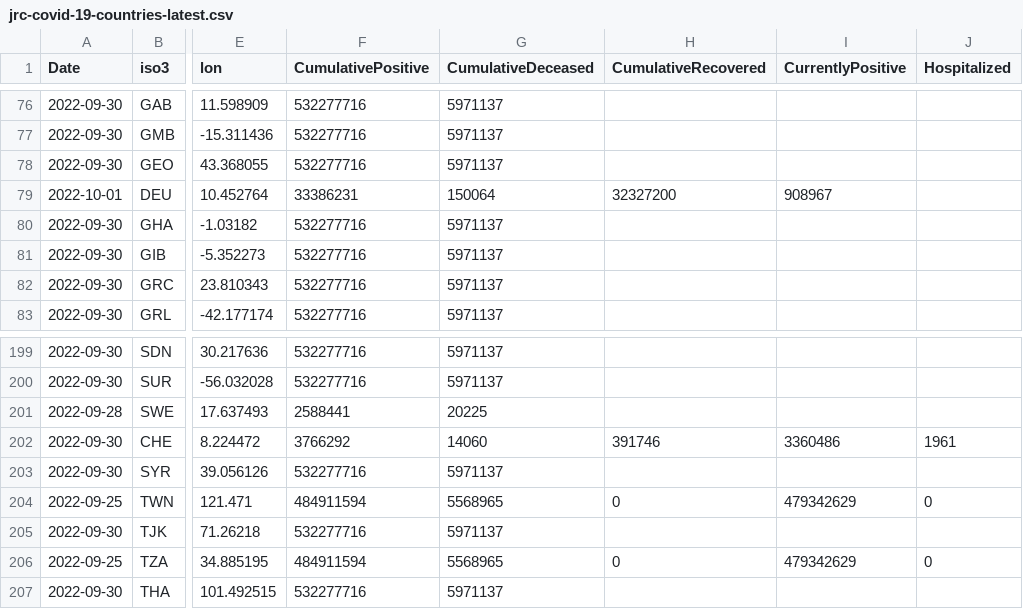
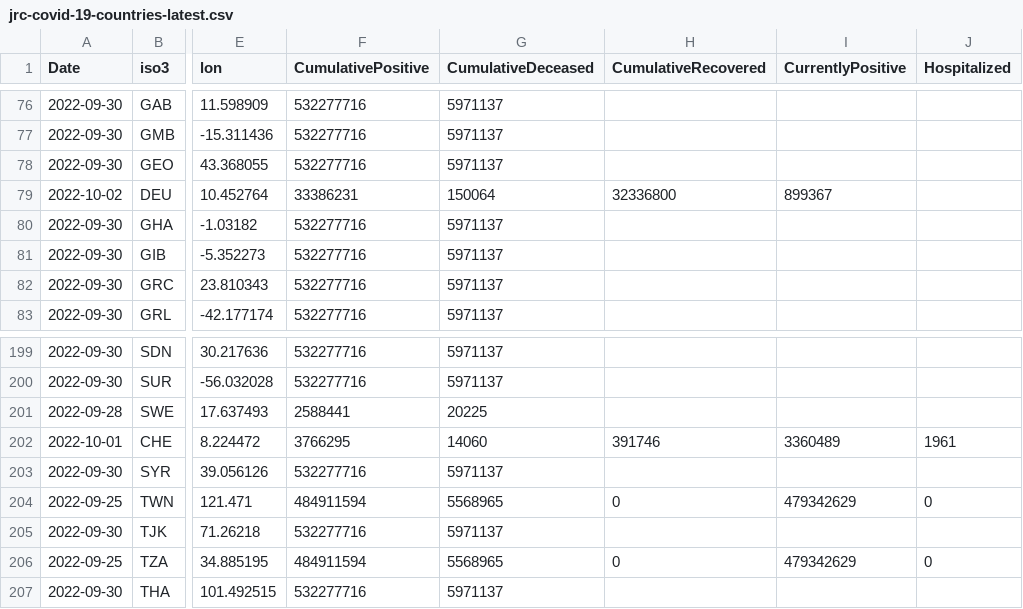
Before and after one commit to romyhansum/COVID-19, a CSV file: data-by-country/jrc-covid-19-countries-latest.csv, drawn as a sheet; only a part is shown, gaps mark what is left out; the diff names each change by its address in the sheet, - before the commit and + after, or states it on an @@ line.

```diff
--- a/data-by-country/jrc-covid-19-countries-latest.csv
+++ b/data-by-country/jrc-covid-19-countries-latest.csv
-A79 (Date): 2022-10-01
+A79 (Date): 2022-10-02
-H79 (CumulativeRecovered): 32327200
+H79 (CumulativeRecovered): 32336800
-I79 (CurrentlyPositive): 908967
+I79 (CurrentlyPositive): 899367
-A202 (Date): 2022-09-30
+A202 (Date): 2022-10-01
-F202 (CumulativePositive): 3766292
+F202 (CumulativePositive): 3766295
-I202 (CurrentlyPositive): 3360486
+I202 (CurrentlyPositive): 3360489
```
Also changed, not shown: data-by-country/jrc-covid-19-countries-20221002.csv, data-of-world/jrc-covid-19-world-latest.csv, 5 other files.
